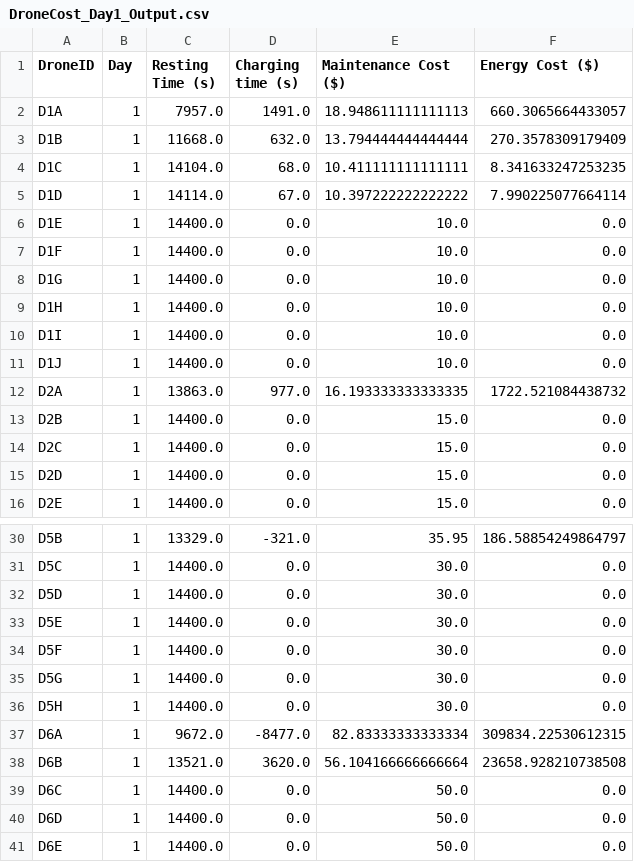
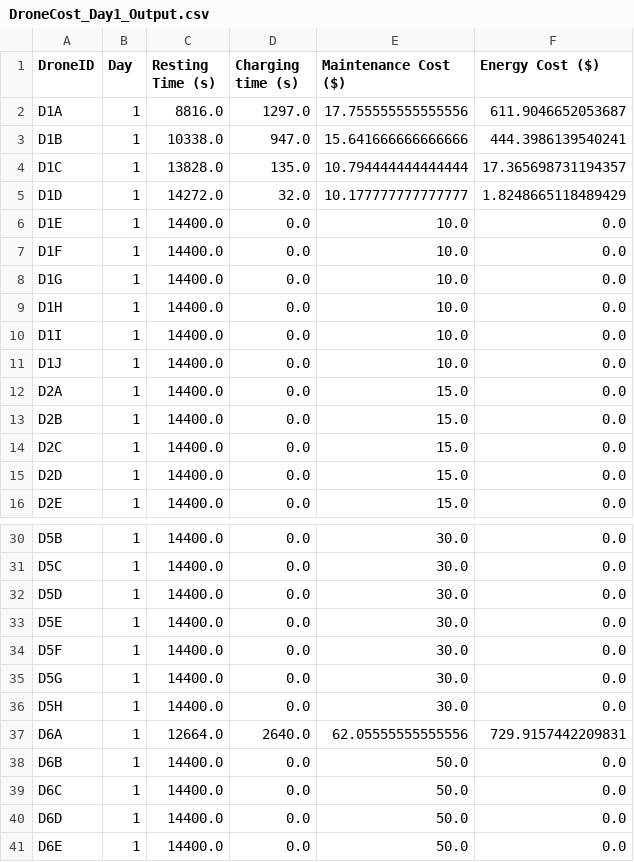
Before and after one commit to aksayushx/by-inter-iit, a CSV file: data/Scenario3/DroneCost_Day1_Output.csv, drawn as a sheet; only a part is shown, gaps mark what is left out; the diff covers the shown part only; the diff names each change by its address in the sheet, - before the commit and + after, or states it on an @@ line.

```diff
--- a/data/Scenario3/DroneCost_Day1_Output.csv
+++ b/data/Scenario3/DroneCost_Day1_Output.csv
-C2 (Resting Time (s)): 7957.0
+C2 (Resting Time (s)): 8816.0
-D2 (Charging time (s)): 1491.0
+D2 (Charging time (s)): 1297.0
-E2 (Maintenance Cost ($)): 18.948611111111113
+E2 (Maintenance Cost ($)): 17.755555555555556
-F2 (Energy Cost ($)): 660.3065664433057
+F2 (Energy Cost ($)): 611.9046652053687
-C3 (Resting Time (s)): 11668.0
+C3 (Resting Time (s)): 10338.0
-D3 (Charging time (s)): 632.0
+D3 (Charging time (s)): 947.0
-E3 (Maintenance Cost ($)): 13.794444444444444
+E3 (Maintenance Cost ($)): 15.641666666666666
-F3 (Energy Cost ($)): 270.3578309179409
+F3 (Energy Cost ($)): 444.3986139540241
-C4 (Resting Time (s)): 14104.0
+C4 (Resting Time (s)): 13828.0
-D4 (Charging time (s)): 68.0
+D4 (Charging time (s)): 135.0
-E4 (Maintenance Cost ($)): 10.411111111111111
+E4 (Maintenance Cost ($)): 10.794444444444444
-F4 (Energy Cost ($)): 8.341633247253235
+F4 (Energy Cost ($)): 17.365698731194357
-C5 (Resting Time (s)): 14114.0
+C5 (Resting Time (s)): 14272.0
-D5 (Charging time (s)): 67.0
+D5 (Charging time (s)): 32.0
-E5 (Maintenance Cost ($)): 10.397222222222222
+E5 (Maintenance Cost ($)): 10.177777777777777
-F5 (Energy Cost ($)): 7.990225077664114
+F5 (Energy Cost ($)): 1.8248665118489429
-C12 (Resting Time (s)): 13863.0
+C12 (Resting Time (s)): 14400.0
-D12 (Charging time (s)): 977.0
+D12 (Charging time (s)): 0.0
-E12 (Maintenance Cost ($)): 16.193333333333335
+E12 (Maintenance Cost ($)): 15.0
-F12 (Energy Cost ($)): 1722.521084438732
+F12 (Energy Cost ($)): 0.0
-C30 (Resting Time (s)): 13329.0
+C30 (Resting Time (s)): 14400.0
-D30 (Charging time (s)): -321.0
+D30 (Charging time (s)): 0.0
-E30 (Maintenance Cost ($)): 35.95
+E30 (Maintenance Cost ($)): 30.0
-F30 (Energy Cost ($)): 186.58854249864797
+F30 (Energy Cost ($)): 0.0
-C37 (Resting Time (s)): 9672.0
+C37 (Resting Time (s)): 12664.0
-D37 (Charging time (s)): -8477.0
+D37 (Charging time (s)): 2640.0
-E37 (Maintenance Cost ($)): 82.83333333333334
+E37 (Maintenance Cost ($)): 62.05555555555556
-F37 (Energy Cost ($)): 309834.22530612315
+F37 (Energy Cost ($)): 729.9157442209831
-C38 (Resting Time (s)): 13521.0
+C38 (Resting Time (s)): 14400.0
-D38 (Charging time (s)): 3620.0
+D38 (Charging time (s)): 0.0
-E38 (Maintenance Cost ($)): 56.104166666666664
+E38 (Maintenance Cost ($)): 50.0
-F38 (Energy Cost ($)): 23658.928210738508
+F38 (Energy Cost ($)): 0.0
```
Also changed, not shown: 32 edited cells elsewhere in this file, 5 other files.
